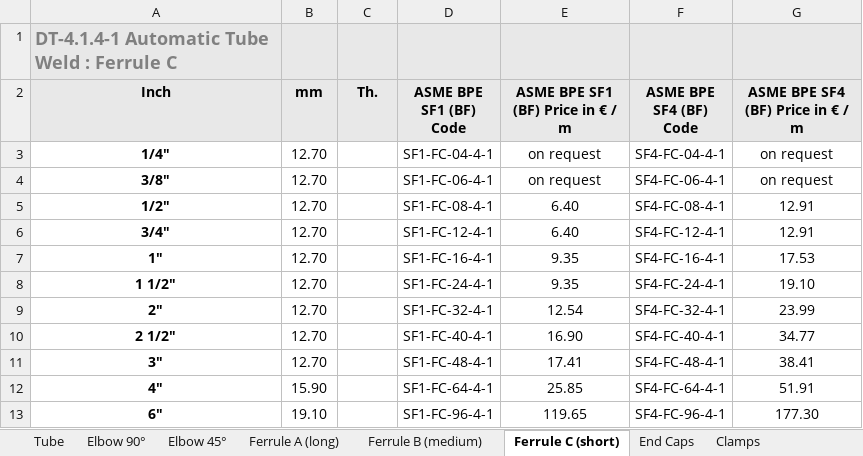
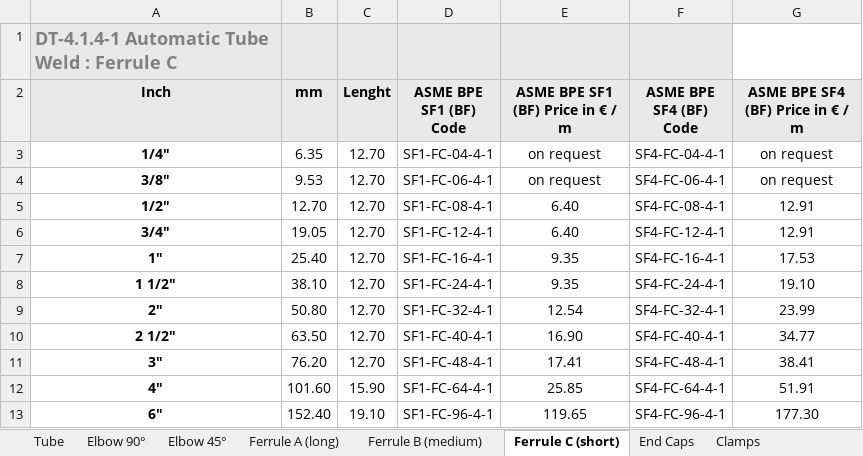
Before and after one commit to luperola/DKW-Pharma, an Excel workbook: data/ASME_BPE.xlsx, sheet Ferrule C (short), drawn as a sheet; values as stored, in another font and other column widths than the file's, no borders; the diff names each change by its address in the sheet, - before the commit and + after, or states it on an @@ line.

```diff
--- a/data/ASME_BPE.xlsx (sheet Ferrule C (short))
+++ b/data/ASME_BPE.xlsx (sheet Ferrule C (short))
-G1 fill: #E8E8E8
+G1 fill: none
-C2: Th.
+C2: Lenght
-B3 (mm): 12.70
+B3 (mm): 6.35
-C3:C11 (Lenght): (empty)
+C3:C11 (Lenght): 12.70
-B4 (mm): 12.70
+B4 (mm): 9.53
-B6 (mm): 12.70
+B6 (mm): 19.05
-B7 (mm): 12.70
+B7 (mm): 25.40
-B8 (mm): 12.70
+B8 (mm): 38.10
-B9 (mm): 12.70
+B9 (mm): 50.80
-B10 (mm): 12.70
+B10 (mm): 63.50
-B11 (mm): 12.70
+B11 (mm): 76.20
-B12 (mm): 15.90
+B12 (mm): 101.60
-C12 (Lenght): (empty)
+C12 (Lenght): 15.90
-B13 (mm): 19.10
+B13 (mm): 152.40
-C13 (Lenght): (empty)
+C13 (Lenght): 19.10
```
Also changed, not shown: sheet Ferrule B (medium), sheet Ferrule A (long), 1 other file.
